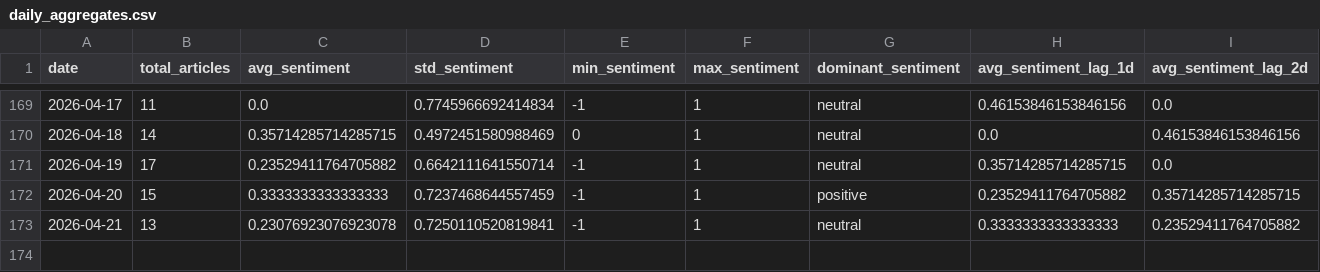
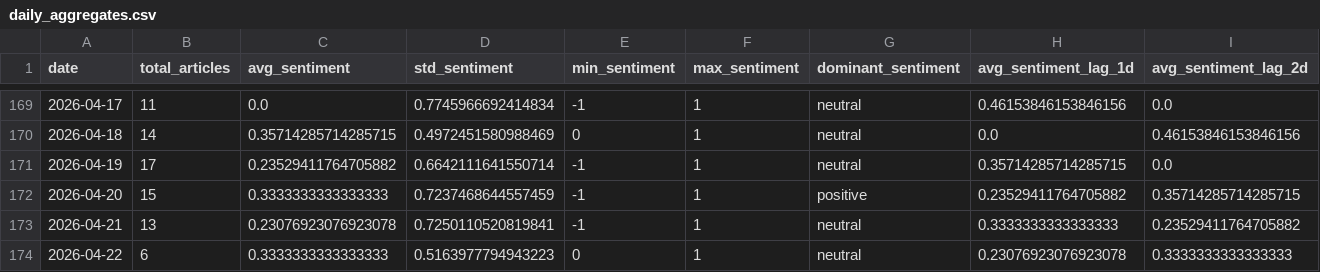
Before and after one commit to davidjosipovic/news-trend-analysis, a CSV file: data/processed/daily_aggregates.csv, drawn as a sheet; only a part is shown, gaps mark what is left out; rows hold the shown columns only; the diff names each change by its address in the sheet, - before the commit and + after, or states it on an @@ line.

```diff
--- a/data/processed/daily_aggregates.csv
+++ b/data/processed/daily_aggregates.csv
+row 174: 2026-04-22 | 6 | 0.3333333333333333 | 0.5163977794943223 | 0 | 1 | neutral | 0.23076923076923078 | 0.3333333333333333
```
Also changed, not shown: 13 other files.
